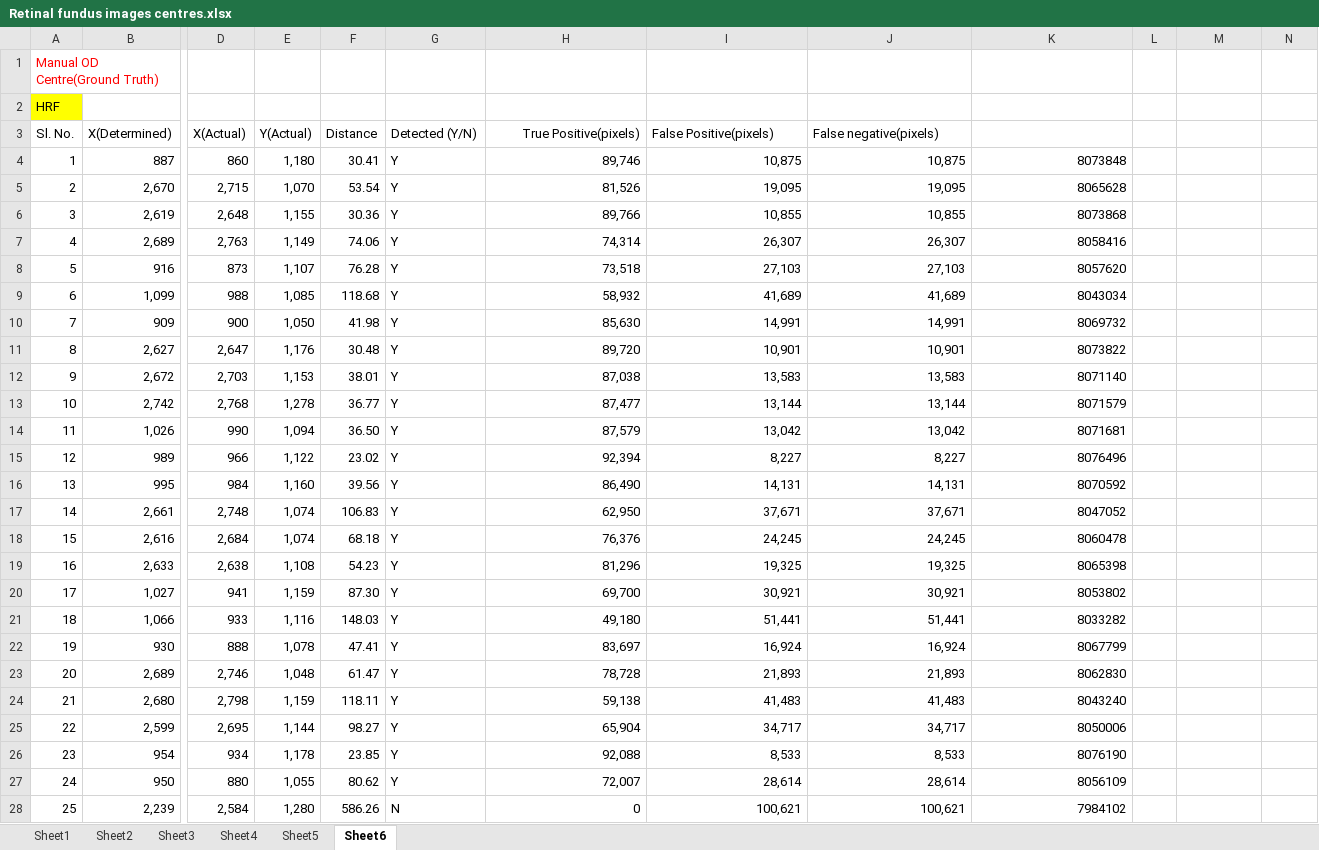
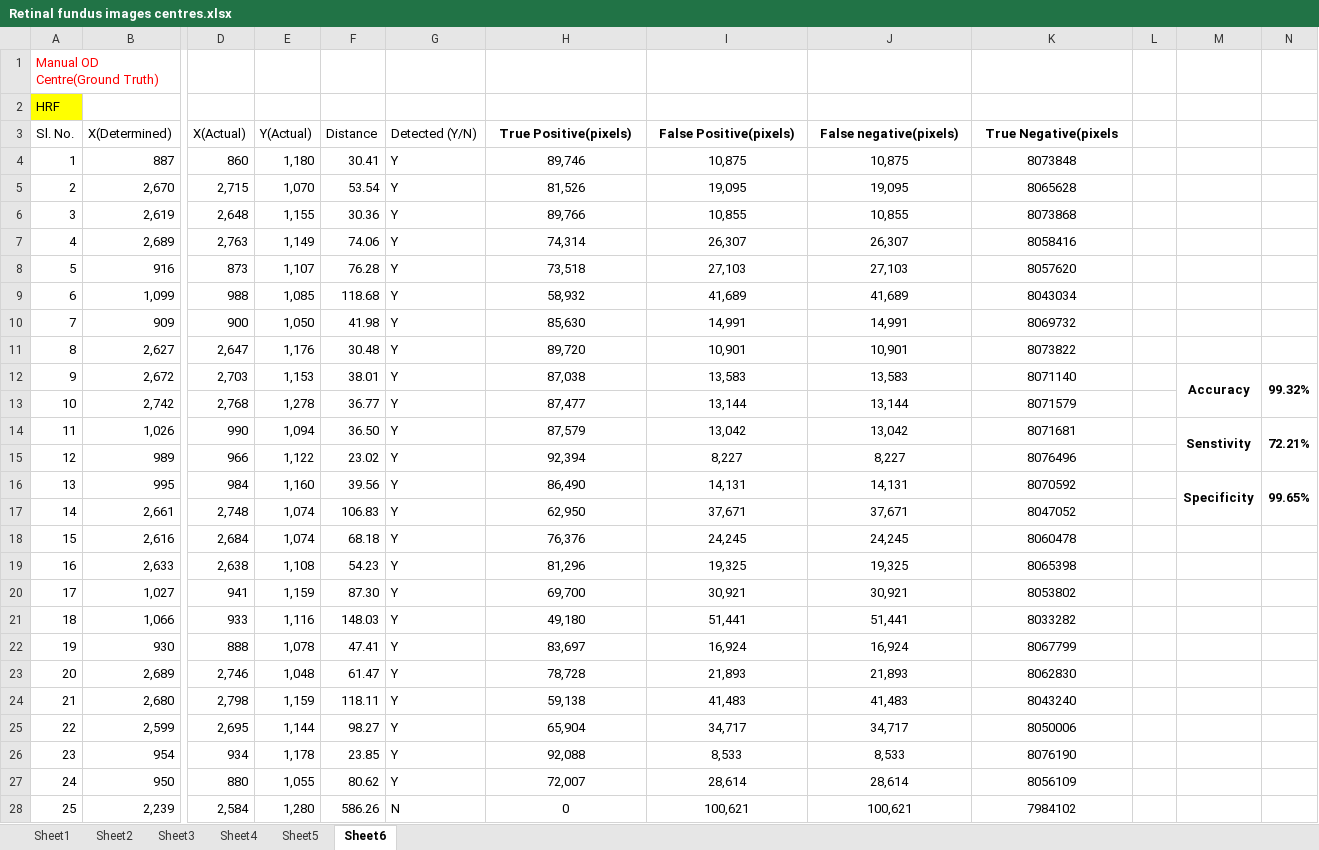
Before and after one commit to Suriya-Prasad/DE---Diabetic-retinopathy-detection, an Excel workbook: Retinal fundus images centres.xlsx, sheet Sheet6, drawn as a sheet; only a part is shown, gaps mark what is left out; values as stored, in another font and other column widths than the file's, no borders; charts and pictures not drawn; the diff covers the shown part only; the diff names each change by its address in the sheet, - before the commit and + after, or states it on an @@ line.

Commit message:
Updated XL Sheets

```diff
--- a/Retinal fundus images centres.xlsx (sheet Sheet6)
+++ b/Retinal fundus images centres.xlsx (sheet Sheet6)
-H3 alignment: right
+H3 alignment: center
-H3:J3 bold: off
+H3:J3 bold: on
-I3:J3 alignment: left
+I3:J3 alignment: center
-K3: (empty)
+K3: True Negative(pixels
-H4:K28 alignment: right
+H4:K28 alignment: center
-M12: (empty)
+M12: Accuracy
+M12:M13 merged
-N12: (empty)
+N12: 99.32%
+N12:N13 merged
-M14: (empty)
+M14: Senstivity
+M14:M15 merged
-N14: (empty)
+N14: 72.21%
+N14:N15 merged
-M16: (empty)
+M16: Specificity
+M16:M17 merged
-N16: (empty)
+N16: 99.65%
+N16:N17 merged
```
Also changed, not shown: 5 added rows and cell formats elsewhere in this sheet, sheet Sheet3, sheet Sheet5, charts or pictures, 1 other file.
